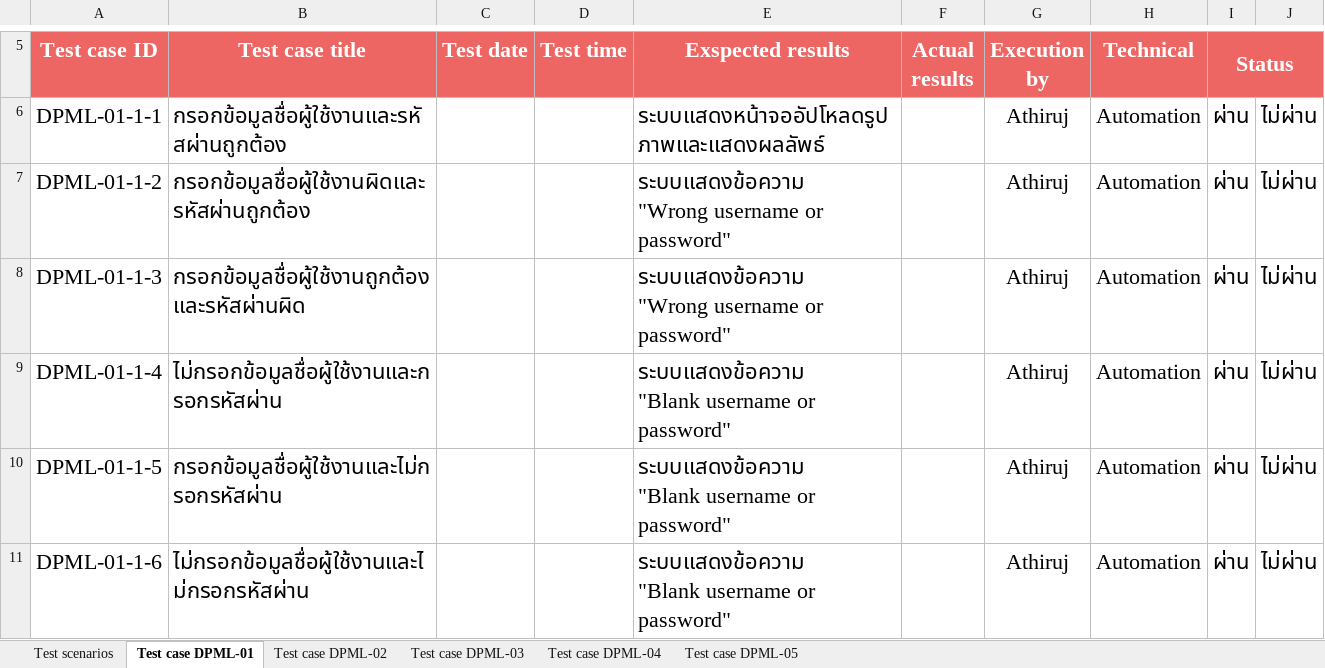
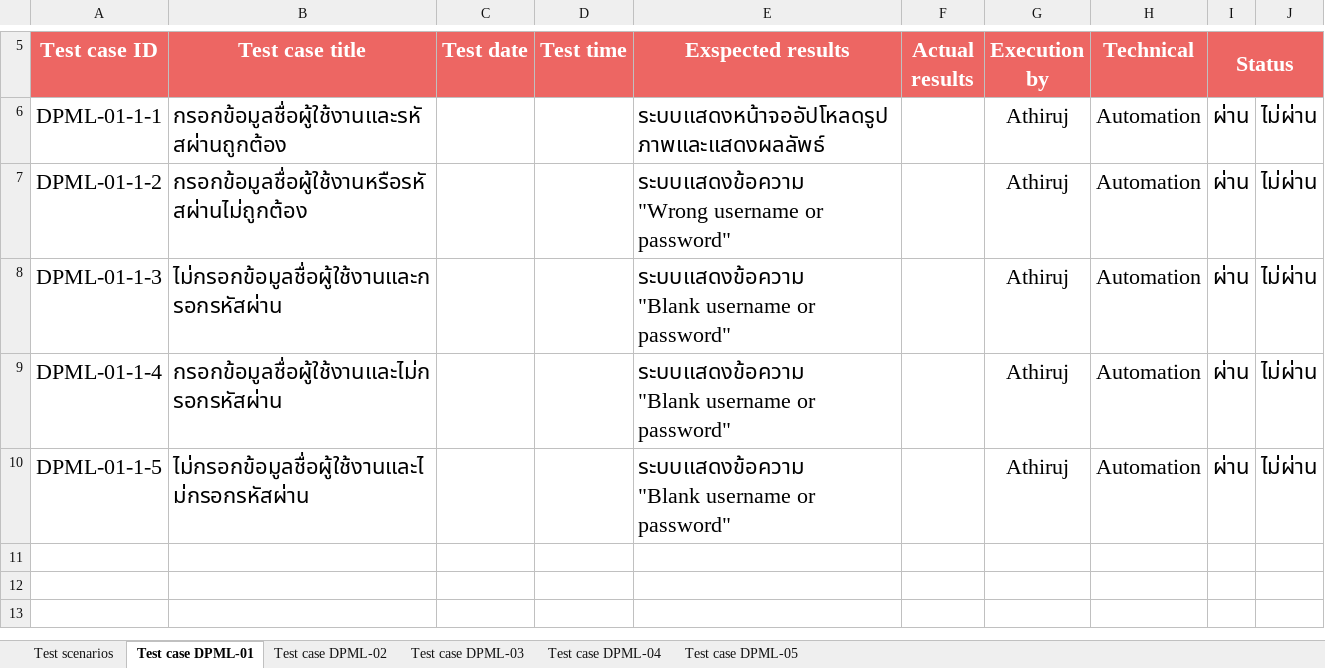
Before and after one commit to Athiruj-P/Term-Project, an Excel workbook: เอกสารการทดสอบระบบ/System_test_DPML.xlsx, sheet Test case DPML-01, drawn as a sheet; only a part is shown, gaps mark what is left out; values as stored, in another font and other column widths than the file's, no borders; charts and pictures not drawn; ↵ is a line break in a cell; the diff names each change by its address in the sheet, - before the commit and + after, or states it on an @@ line.

```diff
--- a/เอกสารการทดสอบระบบ/System_test_DPML.xlsx (sheet Test case DPML-01)
+++ b/เอกสารการทดสอบระบบ/System_test_DPML.xlsx (sheet Test case DPML-01)
-B7 (Test case title): กรอกข้อมูลชื่อผู้ใช้งานผิดและรหัสผ่านถูกต้อง
+B7 (Test case title): กรอกข้อมูลชื่อผู้ใช้งานหรือรหัสผ่านไม่ถูกต้อง
-B8 (Test case title): กรอกข้อมูลชื่อผู้ใช้งานถูกต้องและรหัสผ่านผิด
+B8 (Test case title): ไม่กรอกข้อมูลชื่อผู้ใช้งานและกรอกรหัสผ่าน
-E8 (Exspected results): ระบบแสดงข้อความ ↵ "Wrong username or password"
+E8 (Exspected results): ระบบแสดงข้อความ ↵ "Blank username or password"
-B9 (Test case title): ไม่กรอกข้อมูลชื่อผู้ใช้งานและกรอกรหัสผ่าน
+B9 (Test case title): กรอกข้อมูลชื่อผู้ใช้งานและไม่กรอกรหัสผ่าน
-B10 (Test case title): กรอกข้อมูลชื่อผู้ใช้งานและไม่กรอกรหัสผ่าน
+B10 (Test case title): ไม่กรอกข้อมูลชื่อผู้ใช้งานและไม่กรอกรหัสผ่าน
-row 11: DPML-01-1-6 | ไม่กรอกข้อมูลชื่อผู้ใช้งานและไม่กรอกรหัสผ่าน |  |  | ระบบแสดงข้อความ ↵ "Blank username or password" |  | Athiruj | Automation | ผ่าน | ไม่ผ่าน
```
Also changed, not shown: sheet Test case DPML-04, sheet Test case DPML-03, sheet Test case DPML-02, hidden cells, charts or pictures.
